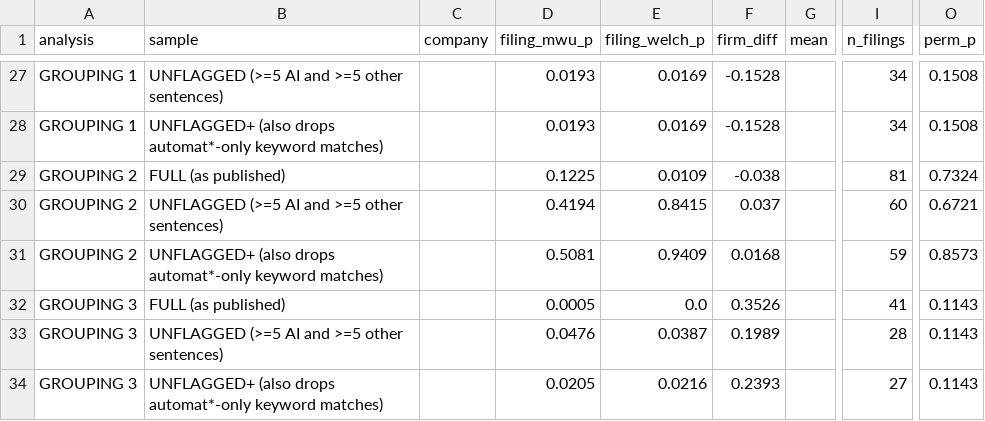
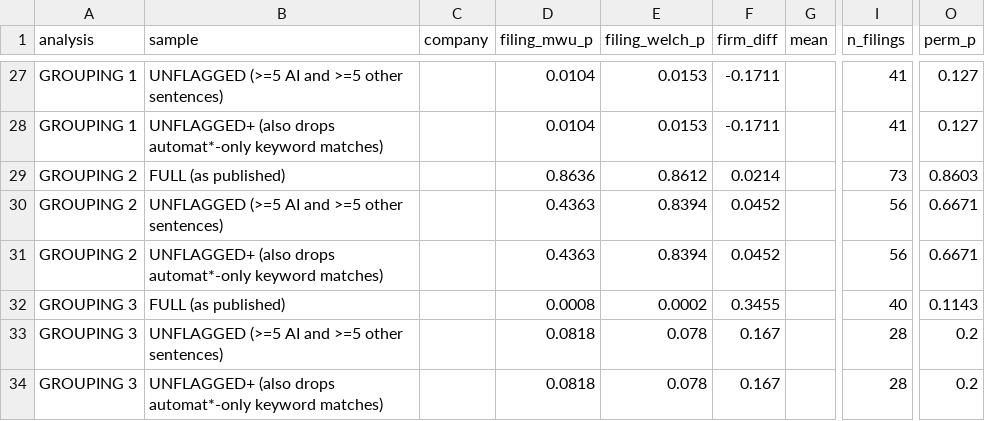
Before and after one commit to akashyap-0/ai-washing-research, a CSV file: export/sensitivity_unflagged_filings.csv, drawn as a sheet; only a part is shown, gaps mark what is left out; the diff covers the shown part only; the diff names each change by its address in the sheet, - before the commit and + after, or states it on an @@ line.

```diff
--- a/export/sensitivity_unflagged_filings.csv
+++ b/export/sensitivity_unflagged_filings.csv
-D27:D28 (filing_mwu_p): 0.0193
+D27:D28 (filing_mwu_p): 0.0104
-E27:E28 (filing_welch_p): 0.0169
+E27:E28 (filing_welch_p): 0.0153
-F27:F28 (firm_diff): -0.1528
+F27:F28 (firm_diff): -0.1711
-I27:I28 (n_filings): 34
+I27:I28 (n_filings): 41
-O27:O28 (perm_p): 0.1508
+O27:O28 (perm_p): 0.127
-D29 (filing_mwu_p): 0.1225
+D29 (filing_mwu_p): 0.8636
-E29 (filing_welch_p): 0.0109
+E29 (filing_welch_p): 0.8612
-F29 (firm_diff): -0.038
+F29 (firm_diff): 0.0214
-I29 (n_filings): 81
+I29 (n_filings): 73
-O29 (perm_p): 0.7324
+O29 (perm_p): 0.8603
-D30 (filing_mwu_p): 0.4194
+D30 (filing_mwu_p): 0.4363
-E30 (filing_welch_p): 0.8415
+E30 (filing_welch_p): 0.8394
-F30 (firm_diff): 0.037
+F30 (firm_diff): 0.0452
-I30 (n_filings): 60
+I30 (n_filings): 56
-O30 (perm_p): 0.6721
+O30 (perm_p): 0.6671
-D31 (filing_mwu_p): 0.5081
+D31 (filing_mwu_p): 0.4363
-E31 (filing_welch_p): 0.9409
+E31 (filing_welch_p): 0.8394
-F31 (firm_diff): 0.0168
+F31 (firm_diff): 0.0452
-I31 (n_filings): 59
+I31 (n_filings): 56
-O31 (perm_p): 0.8573
+O31 (perm_p): 0.6671
-D32 (filing_mwu_p): 0.0005
+D32 (filing_mwu_p): 0.0008
-E32 (filing_welch_p): 0.0
+E32 (filing_welch_p): 0.0002
-F32 (firm_diff): 0.3526
+F32 (firm_diff): 0.3455
-I32 (n_filings): 41
+I32 (n_filings): 40
-D33 (filing_mwu_p): 0.0476
+D33 (filing_mwu_p): 0.0818
-E33 (filing_welch_p): 0.0387
+E33 (filing_welch_p): 0.078
-F33 (firm_diff): 0.1989
+F33 (firm_diff): 0.167
-O33:O34 (perm_p): 0.1143
+O33:O34 (perm_p): 0.2
-D34 (filing_mwu_p): 0.0205
+D34 (filing_mwu_p): 0.0818
-E34 (filing_welch_p): 0.0216
+E34 (filing_welch_p): 0.078
-F34 (firm_diff): 0.2393
+F34 (firm_diff): 0.167
-I34 (n_filings): 27
+I34 (n_filings): 28
```
Also changed, not shown: 34 edited cells elsewhere in this file, export/permutation_test_results.csv, 12 other files.
